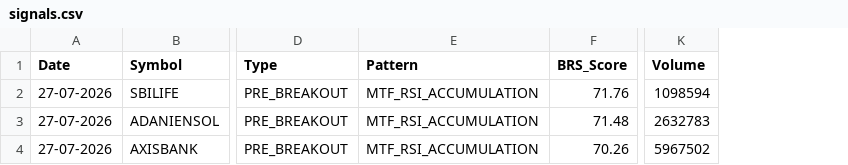
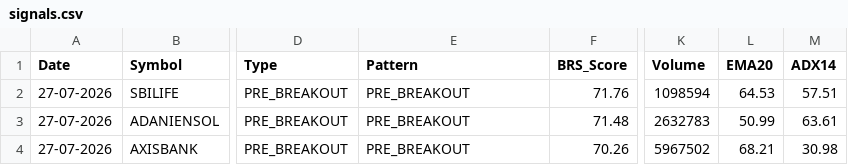
Before and after one commit to Brahmastra-tech/brahmastra-scanner, a CSV file: data/signals.csv, drawn as a sheet; only a part is shown, gaps mark what is left out; the diff names each change by its address in the sheet, - before the commit and + after, or states it on an @@ line.

Commit message:
Auto-update F&O DuckDB candles & signals [skip ci]

```diff
--- a/data/signals.csv
+++ b/data/signals.csv
+column L (EMA20), rows 2-4: 64.53 | 50.99 | 68.21
+column M (ADX14), rows 2-4: 57.51 | 63.61 | 30.98
-E2:E4 (Pattern): MTF_RSI_ACCUMULATION
+E2:E4 (Pattern): PRE_BREAKOUT
```
